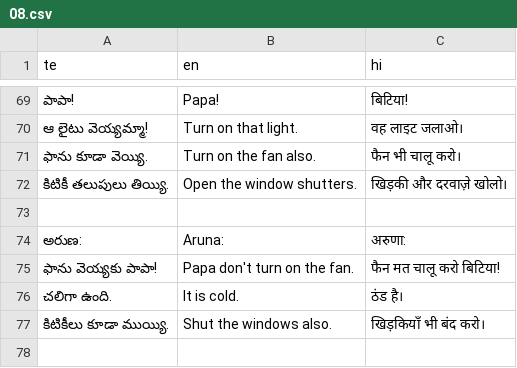
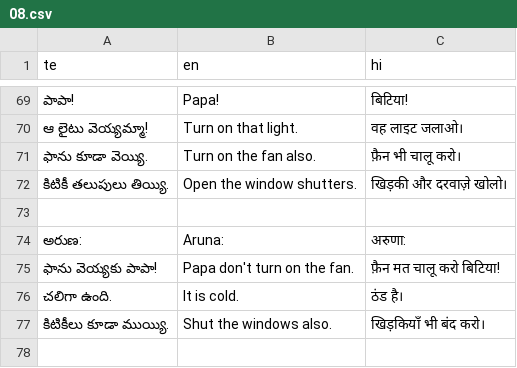
Before and after one commit to sharmaeklavya2/narrator-ws, a CSV file: articles/ict/08.csv, drawn as a sheet; only a part is shown, gaps mark what is left out.

```diff
--- a/articles/ict/08.csv
+++ b/articles/ict/08.csv
@@ -70,3 +70,3 @@ te,en,hi
 ఆ లైటు వెయ్యమ్మా!,Turn on that light.,वह लाइट जलाओ।
-ఫాను కూడా వెయ్యి.,Turn on the fan also.,फैन भी चालू करो।
+ఫాను కూడా వెయ్యి.,Turn on the fan also.,फ़ैन भी चालू करो।
 కిటికీ తలుపులు తియ్యి.,Open the window shutters.,खिड़की और दरवाज़े खोलो।
@@ -74,3 +74,3 @@ te,en,hi
 అరుణ:,Aruna:,अरुणा:
-ఫాను వెయ్యకు పాపా!,Papa don't turn on the fan.,फैन मत चालू करो बिटिया!
+ఫాను వెయ్యకు పాపా!,Papa don't turn on the fan.,फ़ैन मत चालू करो बिटिया!
 చలిగా ఉంది.,It is cold.,ठंड है।
```
Also changed, not shown: articles/ict/01.csv, articles/ict/03.csv, 5 other files.
